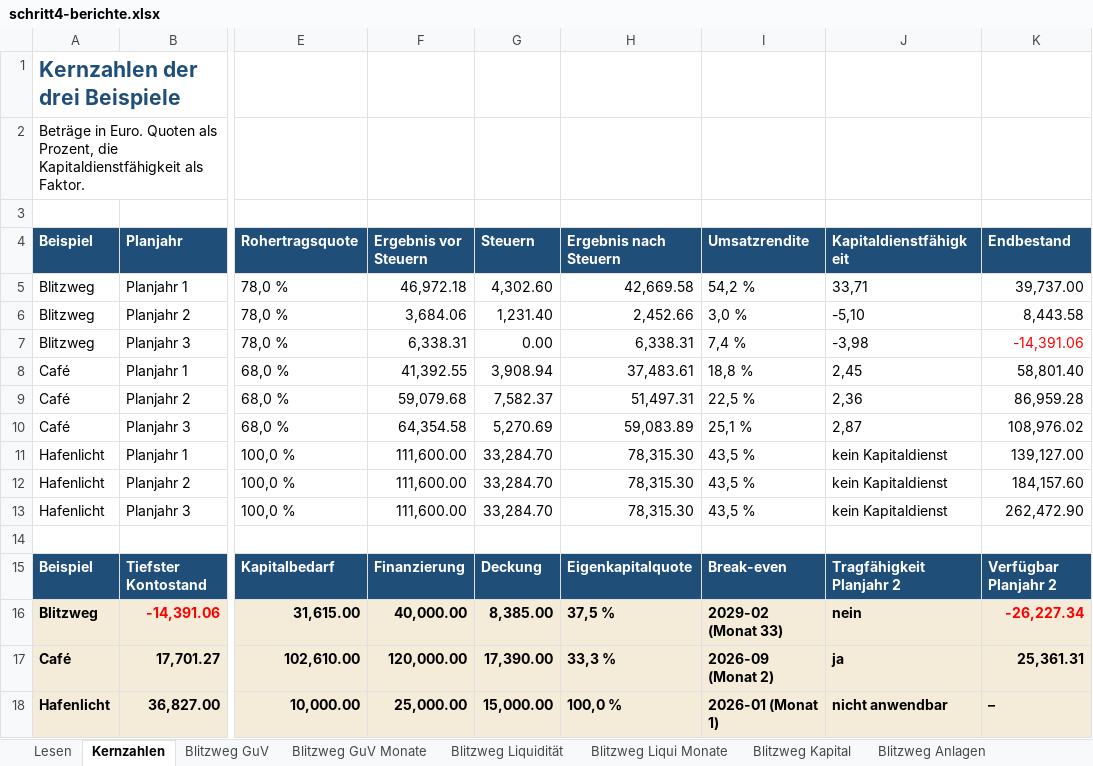
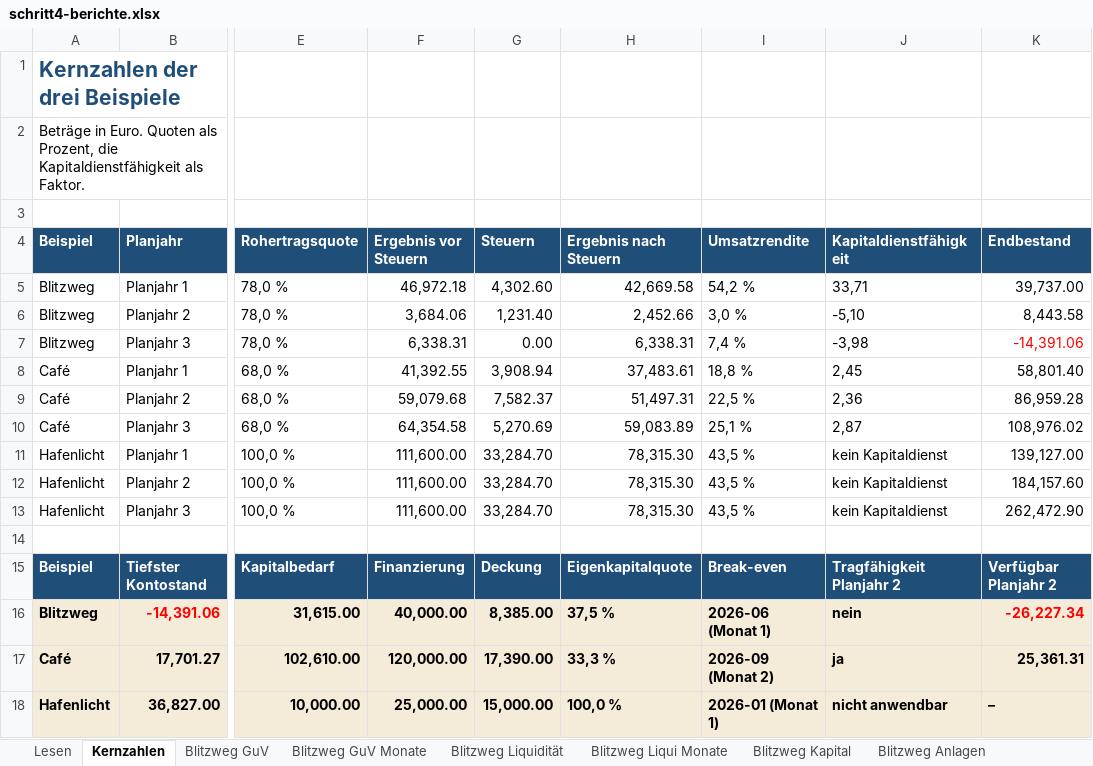
Before and after one commit to ichbinschlechtmitbenutzernamen/finanzplaner, an Excel workbook: docs/checkpoints/schritt4-berichte.xlsx, sheet Kernzahlen, drawn as a sheet; only a part is shown, gaps mark what is left out; values as stored, in another font and other column widths than the file's, no borders; the diff names each change by its address in the sheet, - before the commit and + after, or states it on an @@ line.

```diff
--- a/docs/checkpoints/schritt4-berichte.xlsx (sheet Kernzahlen)
+++ b/docs/checkpoints/schritt4-berichte.xlsx (sheet Kernzahlen)
-I16 (Umsatzrendite): 2029-02 (Monat 33)
+I16 (Umsatzrendite): 2026-06 (Monat 1)
```
Also changed, not shown: sheet Blitzweg Kennzahlen, sheet Lesen, sheet Hafenlicht Kennzahlen, sheet Café Kennzahlen, 5 other files.
